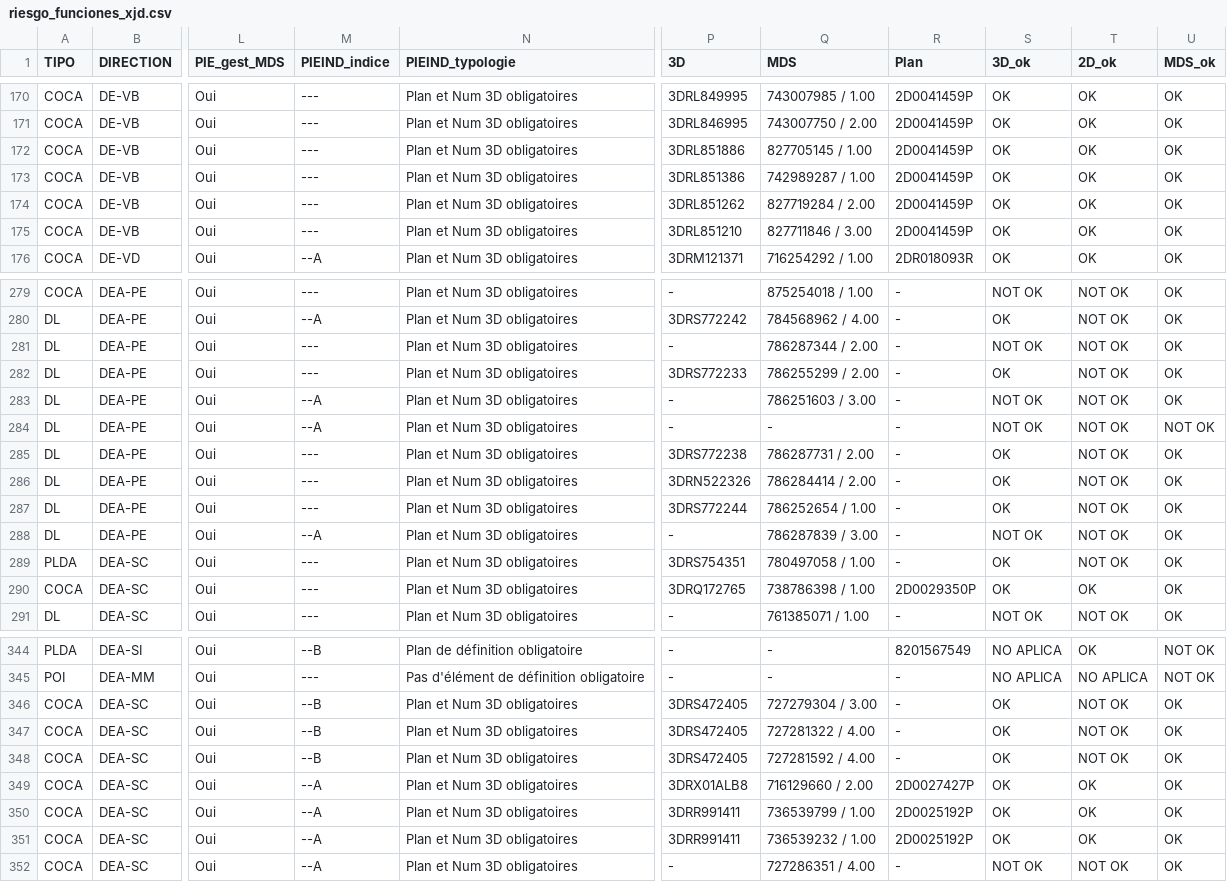
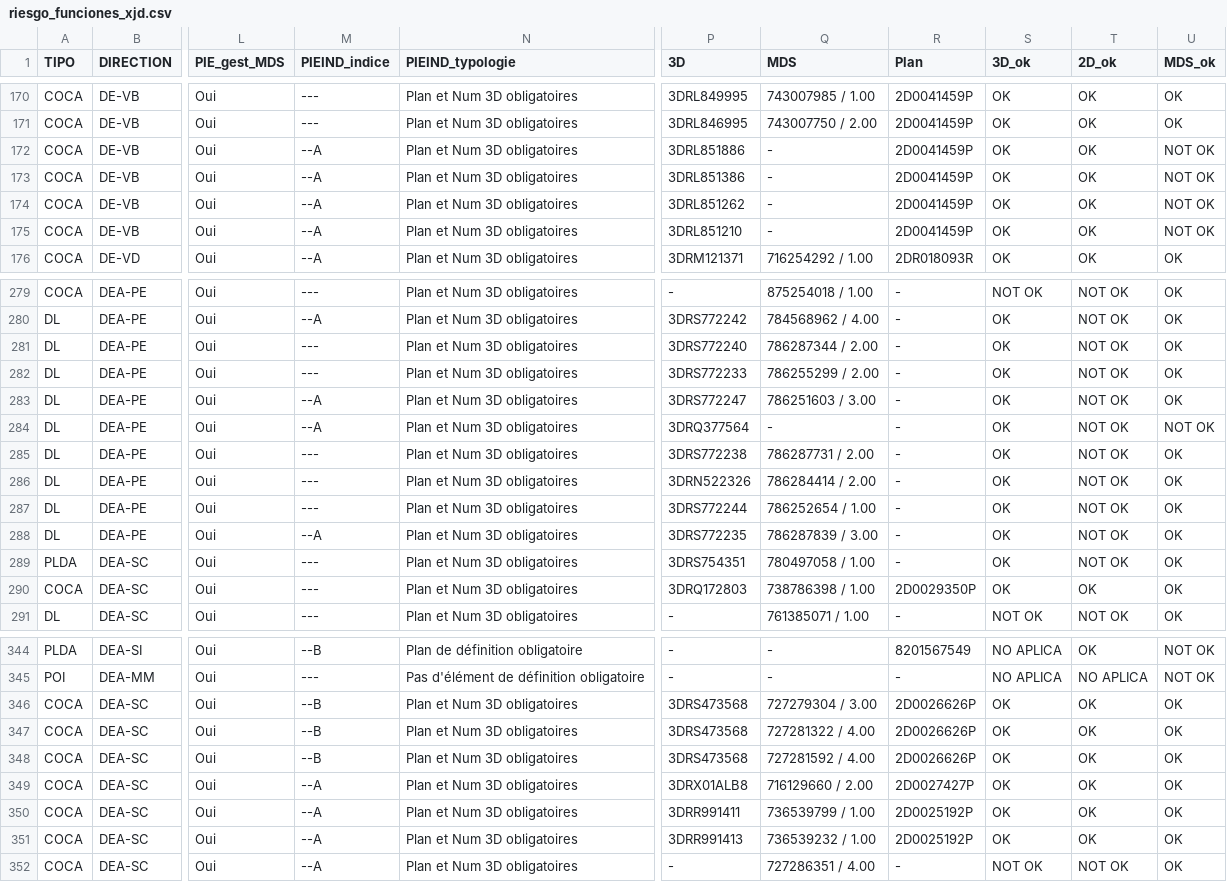
Before and after one commit to Teett/Renault, a CSV file: riesgo_funciones_xjd.csv, drawn as a sheet; only a part is shown, gaps mark what is left out; the diff covers the shown part only; the diff names each change by its address in the sheet, - before the commit and + after, or states it on an @@ line.

```diff
--- a/riesgo_funciones_xjd.csv
+++ b/riesgo_funciones_xjd.csv
-M172:M175 (PIEIND_indice): ---
+M172:M175 (PIEIND_indice): --A
-Q172 (MDS): 827705145 / 1.00
+Q172 (MDS): -
-U172:U175 (MDS_ok): OK
+U172:U175 (MDS_ok): NOT OK
-Q173 (MDS): 742989287 / 1.00
+Q173 (MDS): -
-Q174 (MDS): 827719284 / 2.00
+Q174 (MDS): -
-Q175 (MDS): 827711846 / 3.00
+Q175 (MDS): -
-P281 (3D): -
+P281 (3D): 3DRS772240
-S281 (3D_ok): NOT OK
+S281 (3D_ok): OK
-P283 (3D): -
+P283 (3D): 3DRS772247
-S283:S284 (3D_ok): NOT OK
+S283:S284 (3D_ok): OK
-P284 (3D): -
+P284 (3D): 3DRQ377564
-P288 (3D): -
+P288 (3D): 3DRS772235
-S288 (3D_ok): NOT OK
+S288 (3D_ok): OK
-P290 (3D): 3DRQ172765
+P290 (3D): 3DRQ172803
-P346:P348 (3D): 3DRS472405
+P346:P348 (3D): 3DRS473568
-R346:R348 (Plan): -
+R346:R348 (Plan): 2D0026626P
-T346:T348 (2D_ok): NOT OK
+T346:T348 (2D_ok): OK
-P351 (3D): 3DRR991411
+P351 (3D): 3DRR991413
```
Also changed, not shown: 72 edited cells elsewhere in this file, 4 other files.
